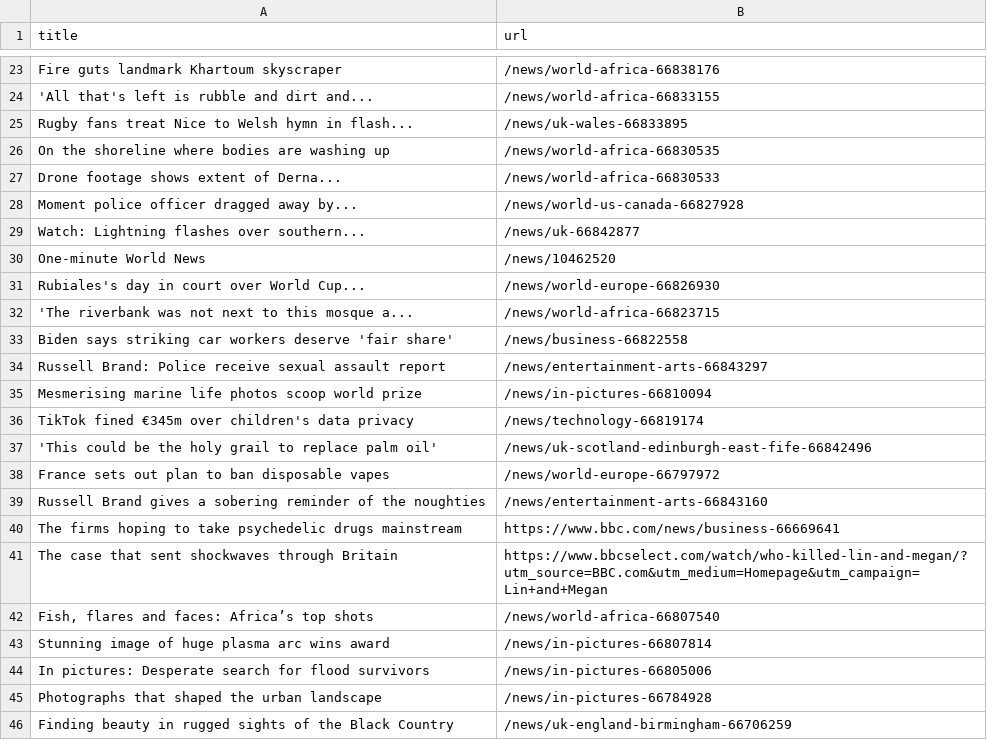
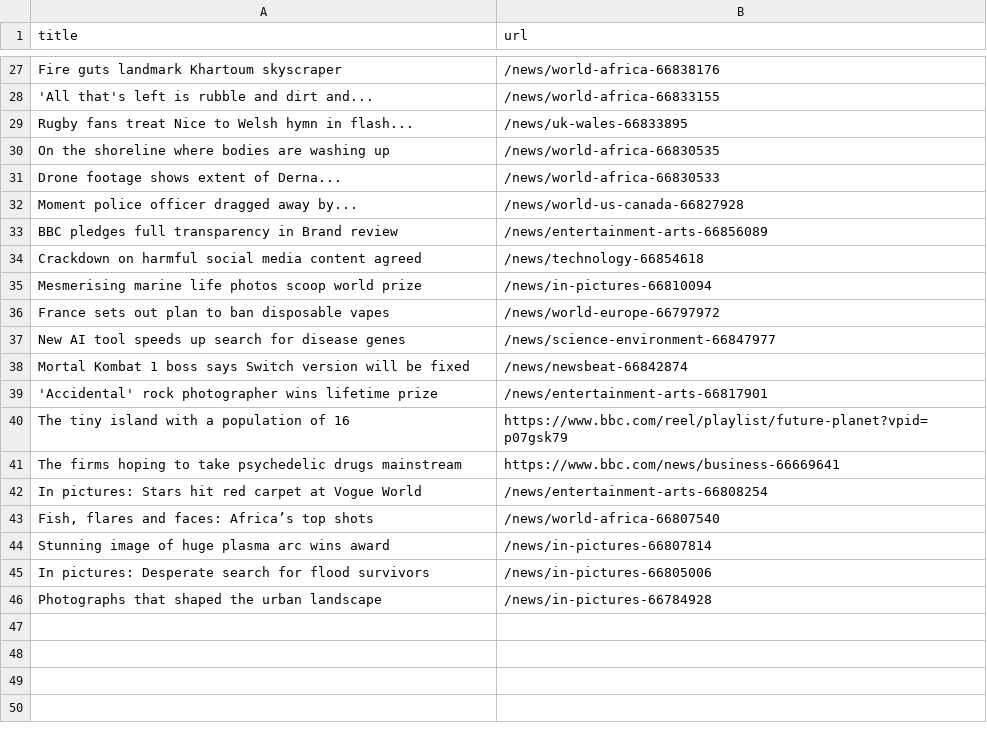
Before and after one commit to miotomita/automatic-scraper-bbc, a CSV file: bbc.csv, drawn as a sheet; only a part is shown, gaps mark what is left out; the diff covers the shown part only.

```diff
--- a/bbc.csv
+++ b/bbc.csv
@@ -28,15 +32,12 @@ Drone footage shows extent of Derna...,/news/world-africa-66830533
 Moment police officer dragged away by...,/news/world-us-canada-66827928
-Watch: Lightning flashes over southern...,/news/uk-66842877
-One-minute World News,/news/10462520
-Rubiales's day in court over World Cup...,/news/world-europe-66826930
-'The riverbank was not next to this mosque a...,/news/world-africa-66823715
-Biden says striking car workers deserve 'fair share',/news/business-66822558
-Russell Brand: Police receive sexual assault report,/news/entertainment-arts-66843297
+BBC pledges full transparency in Brand review,/news/entertainment-arts-66856089
+Crackdown on harmful social media content agreed,/news/technology-66854618
 Mesmerising marine life photos scoop world prize,/news/in-pictures-66810094
-TikTok fined €345m over children's data privacy,/news/technology-66819174
-'This could be the holy grail to replace palm oil',/news/uk-scotland-edinburgh-east-fife-66842496
 France sets out plan to ban disposable vapes,/news/world-europe-66797972
-Russell Brand gives a sobering reminder of the noughties,/news/entertainment-arts-66843160
+New AI tool speeds up search for disease genes,/news/science-environment-66847977
+Mortal Kombat 1 boss says Switch version will be fixed,/news/newsbeat-66842874
+'Accidental' rock photographer wins lifetime prize,/news/entertainment-arts-66817901
+The tiny island with a population of 16,https://www.bbc.com/reel/playlist/future-planet?vpid=p07gsk79
 The firms hoping to take psychedelic drugs mainstream,https://www.bbc.com/news/business-66669641
-The case that sent shockwaves through Britain,https://www.bbcselect.com/watch/who-killed-lin-and-megan/?utm_source=BBC.com&utm_medium=Homepage&utm_campaign=Lin+and+Megan
+In pictures: Stars hit red carpet at Vogue World,/news/entertainment-arts-66808254
 "Fish, flares and faces: Africa’s top shots",/news/world-africa-66807540
@@ -45,2 +46 @@ In pictures: Desperate search for flood survivors,/news/in-pictures-66805006
 Photographs that shaped the urban landscape,/news/in-pictures-66784928
-Finding beauty in rugged sights of the Black Country,/news/uk-england-birmingham-66706259
```
Also changed, not shown: 23 added rows, 18 removed rows and 1 edited cell elsewhere in this file.
